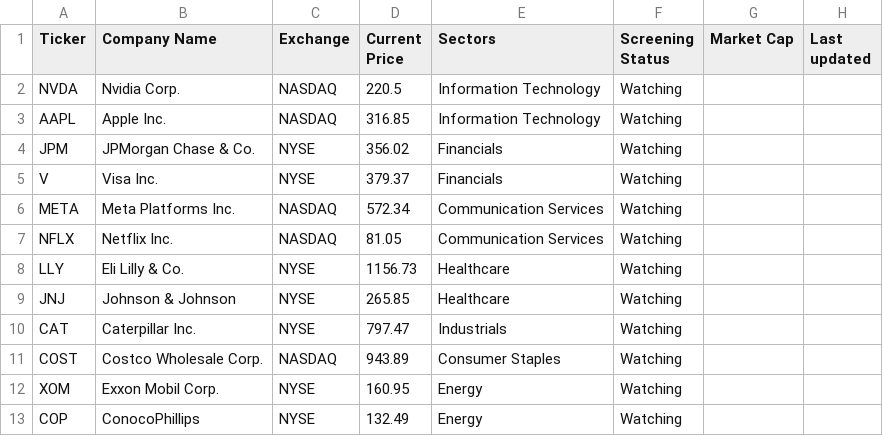
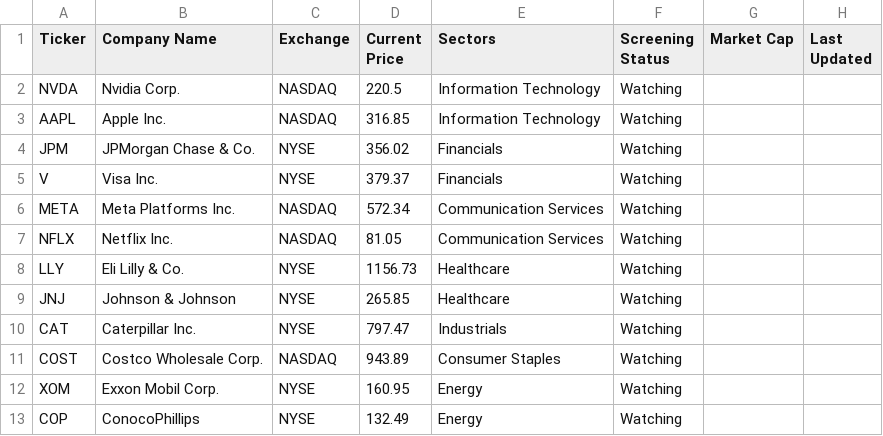
Before and after one commit to boxeyed/stock-scout, a CSV file: csv/watchlist.csv, drawn as a sheet.

Commit message:
fix: last updated column in csv file edited to match cases in refresh function

```diff
--- a/csv/watchlist.csv
+++ b/csv/watchlist.csv
@@ -1,2 +1,2 @@
-Ticker,Company Name,Exchange,Current Price,Sectors,Screening Status,Market Cap,Last updated
+Ticker,Company Name,Exchange,Current Price,Sectors,Screening Status,Market Cap,Last Updated
 NVDA,Nvidia Corp.,NASDAQ,220.5,Information Technology,Watching,,
```
